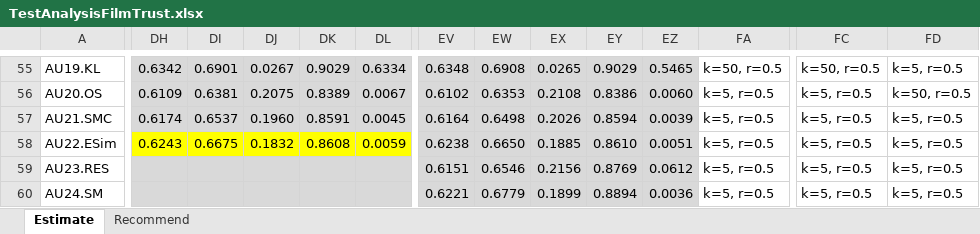
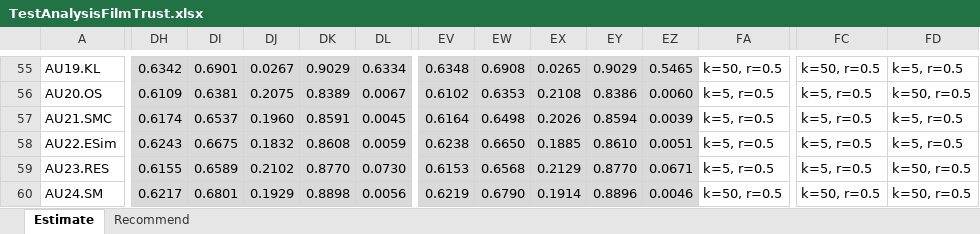
Before and after one commit to locnguyenacademic/sim, an Excel workbook: 4_testing/neighborcf/filmtrust/2022.05.19-big/TestAnalysisFilmTrust.xlsx, sheet Estimate, drawn as a sheet; only a part is shown, gaps mark what is left out; values as stored, in another font and other column widths than the file's, no borders; the diff covers the shown part only; the diff names each change by its address in the sheet, - before the commit and + after, or states it on an @@ line.

```diff
--- a/4_testing/neighborcf/filmtrust/2022.05.19-big/TestAnalysisFilmTrust.xlsx (sheet Estimate)
+++ b/4_testing/neighborcf/filmtrust/2022.05.19-big/TestAnalysisFilmTrust.xlsx (sheet Estimate)
-DH58:DL58 fill: #FFFF00
+DH58:DL58 fill: #D9D9D9
-DH59: (empty)
+DH59: 0.6155
-DI59: (empty)
+DI59: 0.6589
-DJ59: (empty)
+DJ59: 0.2102
-DK59: (empty)
+DK59: 0.8770
-DL59: (empty)
+DL59: 0.0730
-EV59: 0.6151
+EV59: 0.6153
-EW59: 0.6546
+EW59: 0.6568
-EX59: 0.2156
+EX59: 0.2129
-EY59: 0.8769
+EY59: 0.8770
-EZ59: 0.0612
+EZ59: 0.0671
-FD59:FD60: k=5, r=0.5
+FD59:FD60: k=50, r=0.5
-DH60: (empty)
+DH60: 0.6217
-DI60: (empty)
+DI60: 0.6801
-DJ60: (empty)
+DJ60: 0.1929
-DK60: (empty)
+DK60: 0.8898
-DL60: (empty)
+DL60: 0.0056
-EV60: 0.6221
+EV60: 0.6219
-EW60: 0.6779
+EW60: 0.6790
-EX60: 0.1899
+EX60: 0.1914
-EY60: 0.8894
+EY60: 0.8896
-EZ60: 0.0036
+EZ60: 0.0046
-FA60: k=5, r=0.5
+FA60: k=50, r=0.5
-FC60: k=5, r=0.5
+FC60: k=50, r=0.5
```
Also changed, not shown: 313 edited cells and cell formats elsewhere in this sheet, 4_testing/neighborcf/movielens/2022.05.19-big/TestAnalysisMovielens.xlsx.
